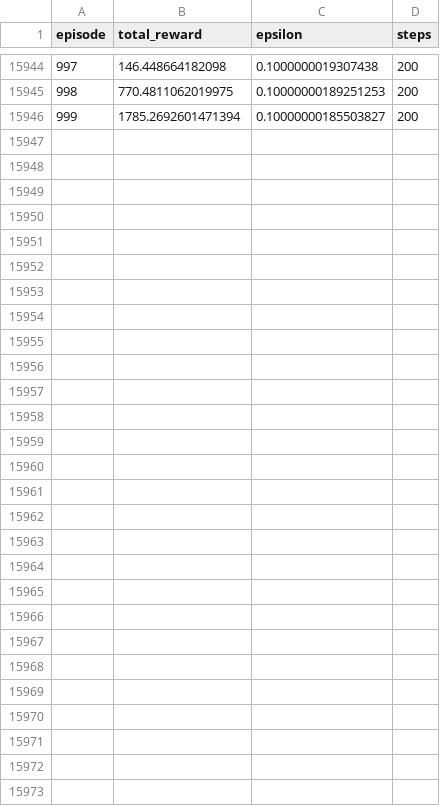
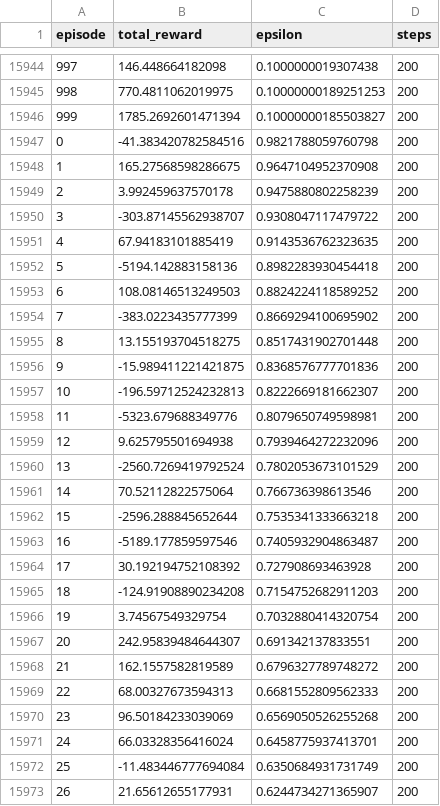
Before and after one commit to Ethan-Maher/Investing-Agent, a CSV file: results/training_metrics.csv, drawn as a sheet; only a part is shown, gaps mark what is left out; the diff names each change by its address in the sheet, - before the commit and + after, or states it on an @@ line.

```diff
--- a/results/training_metrics.csv
+++ b/results/training_metrics.csv
+row 15947: 0 | -41.383420782584516 | 0.9821788059760798 | 200
+row 15948: 1 | 165.27568598286675 | 0.9647104952370908 | 200
+row 15949: 2 | 3.992459637570178 | 0.9475880802258239 | 200
+row 15950: 3 | -303.87145562938707 | 0.9308047117479722 | 200
+row 15951: 4 | 67.94183101885419 | 0.9143536762323635 | 200
+row 15952: 5 | -5194.142883158136 | 0.8982283930454418 | 200
+row 15953: 6 | 108.08146513249503 | 0.8824224118589252 | 200
+row 15954: 7 | -383.0223435777399 | 0.8669294100695902 | 200
+row 15955: 8 | 13.155193704518275 | 0.8517431902701448 | 200
+row 15956: 9 | -15.989411221421875 | 0.8368576777701836 | 200
+row 15957: 10 | -196.59712524232813 | 0.8222669181662307 | 200
+row 15958: 11 | -5323.679688349776 | 0.8079650749598981 | 200
+row 15959: 12 | 9.625795501694938 | 0.7939464272232096 | 200
+row 15960: 13 | -2560.7269419792524 | 0.7802053673101529 | 200
+row 15961: 14 | 70.52112822575064 | 0.766736398613546 | 200
+row 15962: 15 | -2596.288845652644 | 0.7535341333663218 | 200
+row 15963: 16 | -5189.177859597546 | 0.7405932904863487 | 200
+row 15964: 17 | 30.192194752108392 | 0.727908693463928 | 200
+row 15965: 18 | -124.91908890234208 | 0.7154752682911203 | 200
+row 15966: 19 | 3.74567549329754 | 0.7032880414320754 | 200
+row 15967: 20 | 242.95839484644307 | 0.691342137833551 | 200
+row 15968: 21 | 162.1557582819589 | 0.6796327789748272 | 200
+row 15969: 22 | 68.00327673594313 | 0.6681552809562333 | 200
+row 15970: 23 | 96.50184233039069 | 0.6569050526255268 | 200
+row 15971: 24 | 66.03328356416024 | 0.6458775937413701 | 200
+row 15972: 25 | -11.483446777694084 | 0.6350684931731749 | 200
+row 15973: 26 | 21.65612655177931 | 0.6244734271365907 | 200
```
Also changed, not shown: 30 other files.
